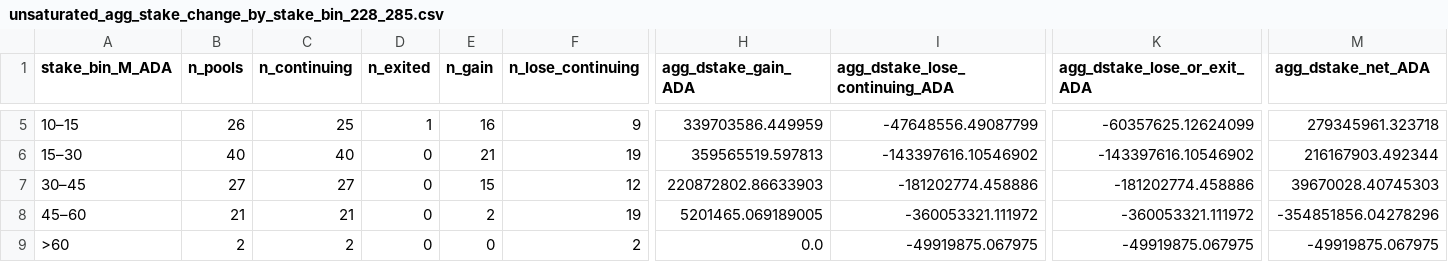
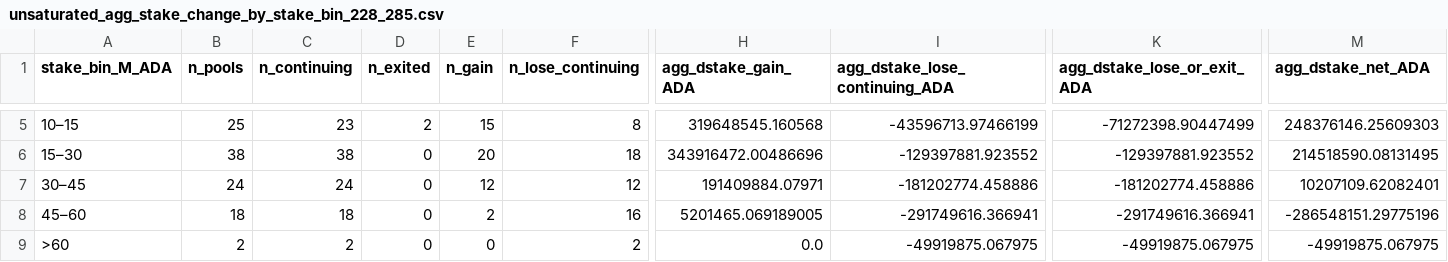
Before and after one commit to cardano-foundation/Parameters-Landscape, a CSV file: A_Staking_rewards_and_monetary_policy/k/data/unsaturated_agg_stake_change_by_stake_bin_228_285.csv, drawn as a sheet; only a part is shown, gaps mark what is left out; the diff covers the shown part only; the diff names each change by its address in the sheet, - before the commit and + after, or states it on an @@ line.

```diff
--- a/A_Staking_rewards_and_monetary_policy/k/data/unsaturated_agg_stake_change_by_stake_bin_228_285.csv
+++ b/A_Staking_rewards_and_monetary_policy/k/data/unsaturated_agg_stake_change_by_stake_bin_228_285.csv
-B5 (n_pools): 26
+B5 (n_pools): 25
-C5 (n_continuing): 25
+C5 (n_continuing): 23
-D5 (n_exited): 1
+D5 (n_exited): 2
-E5 (n_gain): 16
+E5 (n_gain): 15
-F5 (n_lose_continuing): 9
+F5 (n_lose_continuing): 8
-H5 (agg_dstake_gain_ADA): 339703586.449959
+H5 (agg_dstake_gain_ADA): 319648545.160568
-I5 (agg_dstake_lose_continuing_ADA): -47648556.49087799
+I5 (agg_dstake_lose_continuing_ADA): -43596713.97466199
-K5 (agg_dstake_lose_or_exit_ADA): -60357625.12624099
+K5 (agg_dstake_lose_or_exit_ADA): -71272398.90447499
-M5 (agg_dstake_net_ADA): 279345961.323718
+M5 (agg_dstake_net_ADA): 248376146.25609303
-B6 (n_pools): 40
+B6 (n_pools): 38
-C6 (n_continuing): 40
+C6 (n_continuing): 38
-E6 (n_gain): 21
+E6 (n_gain): 20
-F6 (n_lose_continuing): 19
+F6 (n_lose_continuing): 18
-H6 (agg_dstake_gain_ADA): 359565519.597813
+H6 (agg_dstake_gain_ADA): 343916472.00486696
-I6 (agg_dstake_lose_continuing_ADA): -143397616.10546902
+I6 (agg_dstake_lose_continuing_ADA): -129397881.923552
-K6 (agg_dstake_lose_or_exit_ADA): -143397616.10546902
+K6 (agg_dstake_lose_or_exit_ADA): -129397881.923552
-M6 (agg_dstake_net_ADA): 216167903.492344
+M6 (agg_dstake_net_ADA): 214518590.08131495
-B7 (n_pools): 27
+B7 (n_pools): 24
-C7 (n_continuing): 27
+C7 (n_continuing): 24
-E7 (n_gain): 15
+E7 (n_gain): 12
-H7 (agg_dstake_gain_ADA): 220872802.86633903
+H7 (agg_dstake_gain_ADA): 191409884.07971
-M7 (agg_dstake_net_ADA): 39670028.40745303
+M7 (agg_dstake_net_ADA): 10207109.62082401
-B8 (n_pools): 21
+B8 (n_pools): 18
-C8 (n_continuing): 21
+C8 (n_continuing): 18
-F8 (n_lose_continuing): 19
+F8 (n_lose_continuing): 16
-I8 (agg_dstake_lose_continuing_ADA): -360053321.111972
+I8 (agg_dstake_lose_continuing_ADA): -291749616.366941
-K8 (agg_dstake_lose_or_exit_ADA): -360053321.111972
+K8 (agg_dstake_lose_or_exit_ADA): -291749616.366941
-M8 (agg_dstake_net_ADA): -354851856.04278296
+M8 (agg_dstake_net_ADA): -286548151.29775196
```
Also changed, not shown: 31 edited cells elsewhere in this file, A_Staking_rewards_and_monetary_policy/k/data/cohort_mi_ci_strategies_228_285.csv, A_Staking_rewards_and_monetary_policy/k/data/nakamoto_and_min_aggregate_pledge_228_285.csv, 15 other files.
